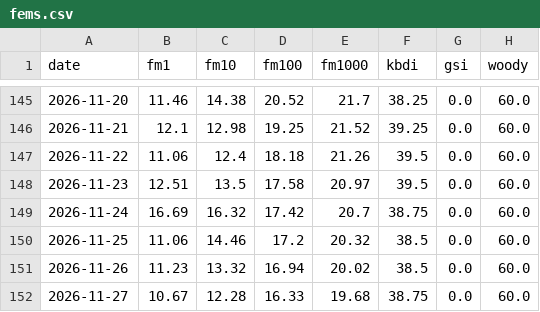
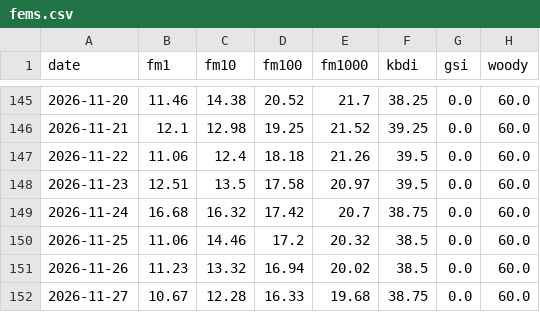
Before and after one commit to SWCCFireWx/sw-psa-map, a CSV file: docs/fems.csv, drawn as a sheet; only a part is shown, gaps mark what is left out; the diff names each change by its address in the sheet, - before the commit and + after, or states it on an @@ line.

```diff
--- a/docs/fems.csv
+++ b/docs/fems.csv
-B149 (fm1): 16.69
+B149 (fm1): 16.68
```
Also changed, not shown: 3 other files.
